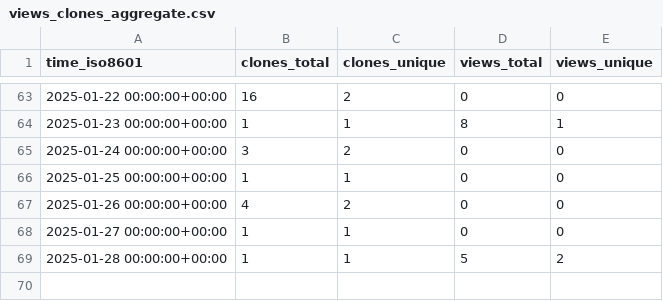
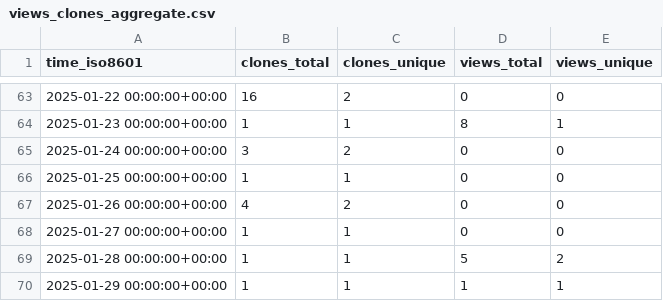
Before and after one commit to CTF-FlagFrenzy/challenges, a CSV file: CTF-FlagFrenzy/challenges/ghrs-data/views_clones_aggregate.csv, drawn as a sheet; only a part is shown, gaps mark what is left out.

```diff
--- a/CTF-FlagFrenzy/challenges/ghrs-data/views_clones_aggregate.csv
+++ b/CTF-FlagFrenzy/challenges/ghrs-data/views_clones_aggregate.csv
@@ -69 +69,2 @@ time_iso8601,clones_total,clones_unique,views_total,views_unique
 2025-01-28 00:00:00+00:00,1,1,5,2
+2025-01-29 00:00:00+00:00,1,1,1,1
```
Also changed, not shown: 1 other file.
